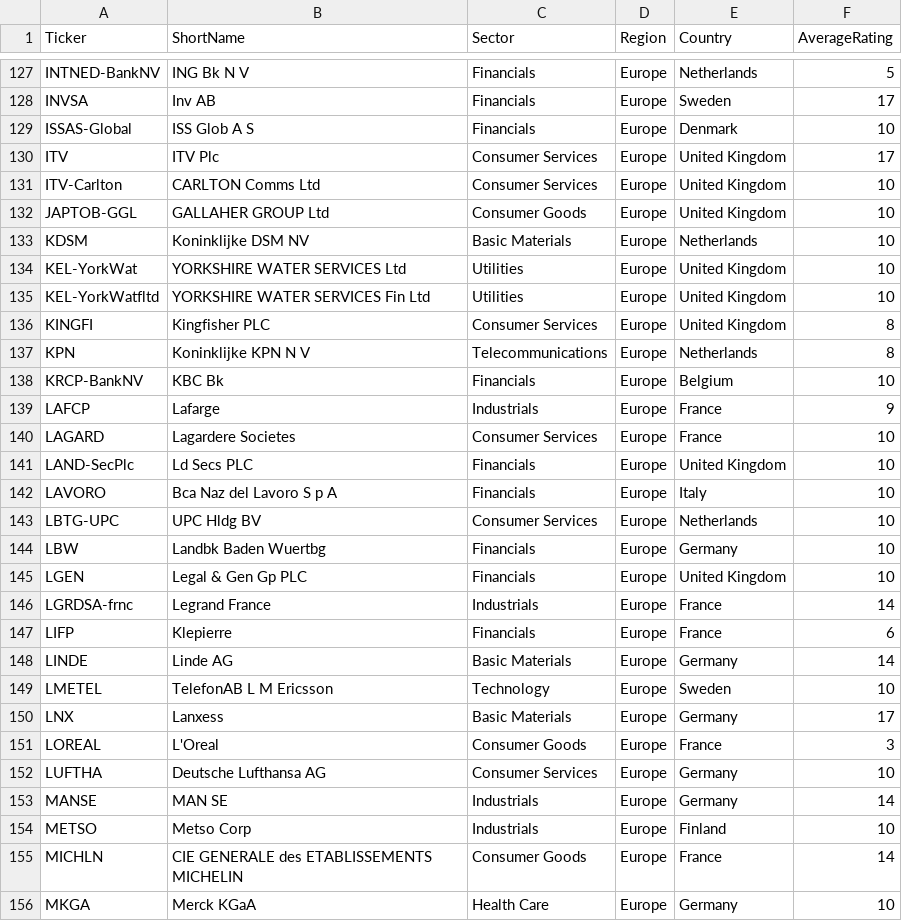
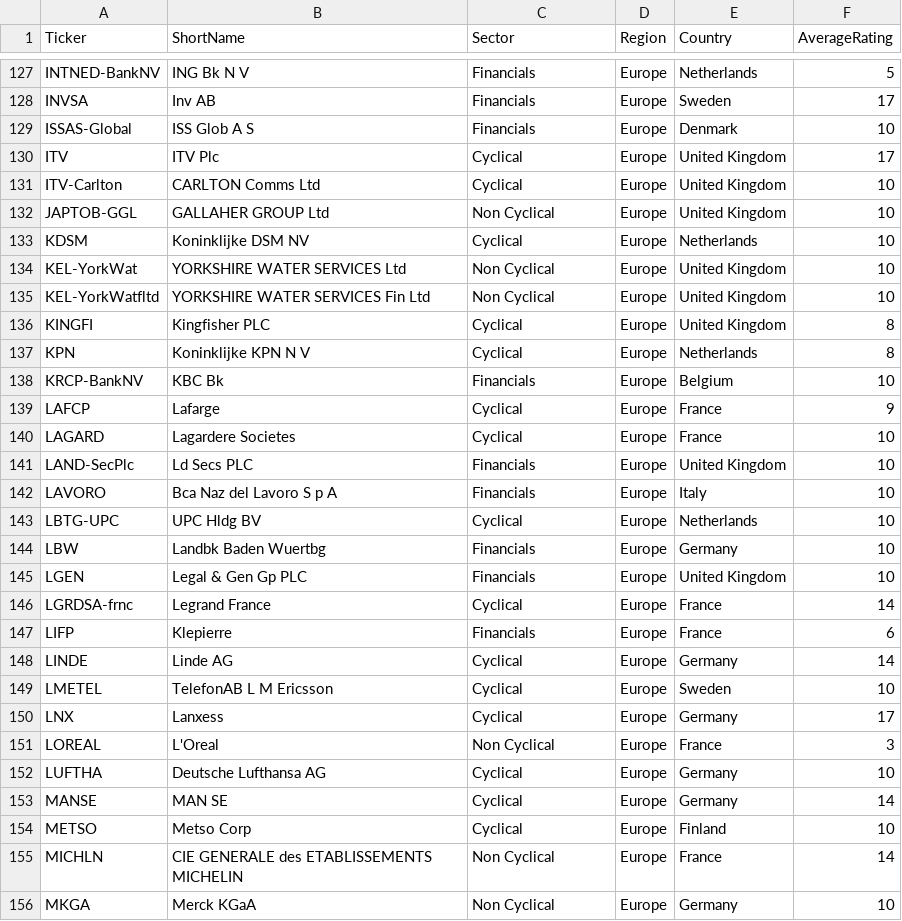
Before and after one commit to KLCALAW/ATCF, a CSV file: data/new_metadata.csv, drawn as a sheet; only a part is shown, gaps mark what is left out; the diff covers the shown part only.

Commit message:
preprocessing data

```diff
--- a/data/new_metadata.csv
+++ b/data/new_metadata.csv
@@ -129,28 +129,28 @@ INVSA,Inv AB,Financials,Europe,Sweden,17
 ISSAS-Global,ISS Glob A S,Financials,Europe,Denmark,10
-ITV,ITV Plc,Consumer Services,Europe,United Kingdom,17
-ITV-Carlton,CARLTON Comms Ltd,Consumer Services,Europe,United Kingdom,10
-JAPTOB-GGL,GALLAHER GROUP Ltd,Consumer Goods,Europe,United Kingdom,10
-KDSM,Koninklijke DSM NV,Basic Materials,Europe,Netherlands,10
-KEL-YorkWat,YORKSHIRE WATER SERVICES Ltd,Utilities,Europe,United Kingdom,10
-KEL-YorkWatfltd,YORKSHIRE WATER SERVICES Fin Ltd,Utilities,Europe,United Kingdom,10
-KINGFI,Kingfisher PLC,Consumer Services,Europe,United Kingdom,8
-KPN,Koninklijke KPN N V,Telecommunications,Europe,Netherlands,8
+ITV,ITV Plc,Cyclical,Europe,United Kingdom,17
+ITV-Carlton,CARLTON Comms Ltd,Cyclical,Europe,United Kingdom,10
+JAPTOB-GGL,GALLAHER GROUP Ltd,Non Cyclical,Europe,United Kingdom,10
+KDSM,Koninklijke DSM NV,Cyclical,Europe,Netherlands,10
+KEL-YorkWat,YORKSHIRE WATER SERVICES Ltd,Non Cyclical,Europe,United Kingdom,10
+KEL-YorkWatfltd,YORKSHIRE WATER SERVICES Fin Ltd,Non Cyclical,Europe,United Kingdom,10
+KINGFI,Kingfisher PLC,Cyclical,Europe,United Kingdom,8
+KPN,Koninklijke KPN N V,Cyclical,Europe,Netherlands,8
 KRCP-BankNV,KBC Bk,Financials,Europe,Belgium,10
-LAFCP,Lafarge,Industrials,Europe,France,9
-LAGARD,Lagardere Societes,Consumer Services,Europe,France,10
+LAFCP,Lafarge,Cyclical,Europe,France,9
+LAGARD,Lagardere Societes,Cyclical,Europe,France,10
 LAND-SecPlc,Ld Secs PLC,Financials,Europe,United Kingdom,10
 LAVORO,Bca Naz del Lavoro S p A,Financials,Europe,Italy,10
-LBTG-UPC,UPC Hldg BV,Consumer Services,Europe,Netherlands,10
+LBTG-UPC,UPC Hldg BV,Cyclical,Europe,Netherlands,10
 LBW,Landbk Baden Wuertbg,Financials,Europe,Germany,10
 LGEN,Legal & Gen Gp PLC,Financials,Europe,United Kingdom,10
-LGRDSA-frnc,Legrand France,Industrials,Europe,France,14
+LGRDSA-frnc,Legrand France,Cyclical,Europe,France,14
 LIFP,Klepierre,Financials,Europe,France,6
-LINDE,Linde AG,Basic Materials,Europe,Germany,14
-LMETEL,TelefonAB L M Ericsson,Technology,Europe,Sweden,10
-LNX,Lanxess,Basic Materials,Europe,Germany,17
-LOREAL,L'Oreal,Consumer Goods,Europe,France,3
-LUFTHA,Deutsche Lufthansa AG,Consumer Services,Europe,Germany,10
-MANSE,MAN SE,Industrials,Europe,Germany,14
-METSO,Metso Corp,Industrials,Europe,Finland,10
-MICHLN,CIE GENERALE des ETABLISSEMENTS MICHELIN,Consumer Goods,Europe,France,14
-MKGA,Merck KGaA,Health Care,Europe,Germany,10
+LINDE,Linde AG,Cyclical,Europe,Germany,14
+LMETEL,TelefonAB L M Ericsson,Cyclical,Europe,Sweden,10
+LNX,Lanxess,Cyclical,Europe,Germany,17
+LOREAL,L'Oreal,Non Cyclical,Europe,France,3
+LUFTHA,Deutsche Lufthansa AG,Cyclical,Europe,Germany,10
+MANSE,MAN SE,Cyclical,Europe,Germany,14
+METSO,Metso Corp,Cyclical,Europe,Finland,10
+MICHLN,CIE GENERALE des ETABLISSEMENTS MICHELIN,Non Cyclical,Europe,France,14
+MKGA,Merck KGaA,Non Cyclical,Europe,Germany,10
```
Also changed, not shown: 1 removed row and 169 edited cells elsewhere in this file, 1 other file.
